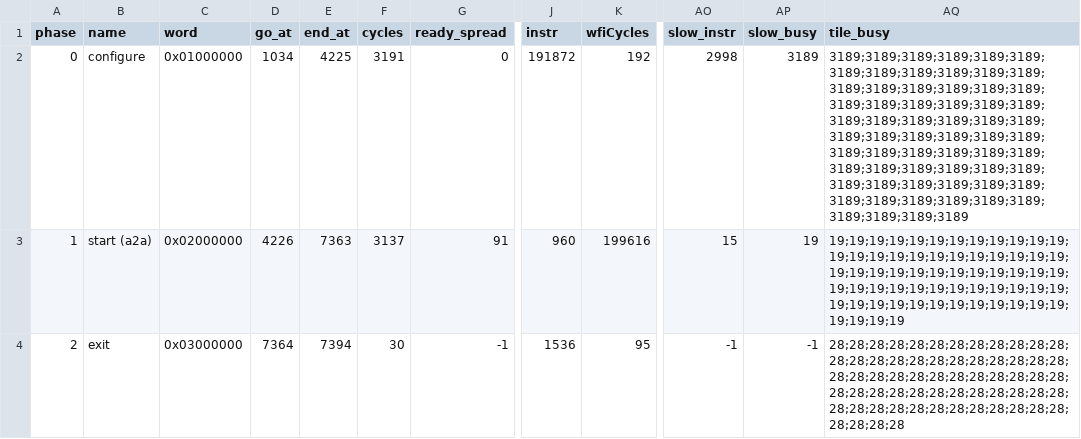
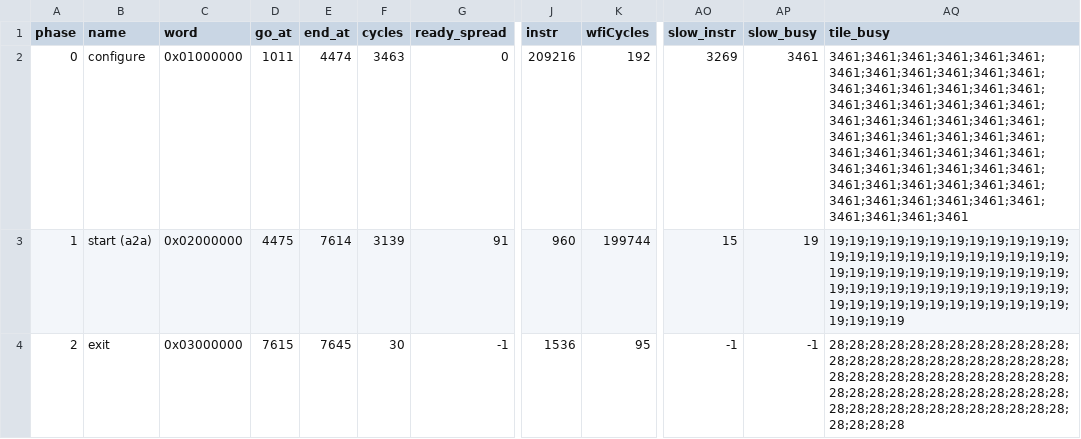
Before and after one commit to nemmart/meshsim, a CSV file: wip/meshsim/results/phases-a2a.csv, drawn as a sheet; only a part is shown, gaps mark what is left out; the diff names each change by its address in the sheet, - before the commit and + after, or states it on an @@ line.

```diff
--- a/wip/meshsim/results/phases-a2a.csv
+++ b/wip/meshsim/results/phases-a2a.csv
-D2 (go_at): 1034
+D2 (go_at): 1011
-E2 (end_at): 4225
+E2 (end_at): 4474
-F2 (cycles): 3191
+F2 (cycles): 3463
-J2 (instr): 191872
+J2 (instr): 209216
-AO2 (slow_instr): 2998
+AO2 (slow_instr): 3269
-AP2 (slow_busy): 3189
+AP2 (slow_busy): 3461
-AQ2 (tile_busy): 3189;3189;3189;3189;3189;3189;3189;3189;3189;3189;3189;3189;3189;3189;3189;3189;3189;3189;3189;3189;3189;3189;3189;3189;3189;3189;3189;3189;3189;3189;3189;3189;3189;3189;3189;3189;3189;3189;3189;3189;3189;3189;3189;3189;3189;3189;3189;3189;3189;3189;3189;3189;3189;3189;3189;3189;3189;3189;3189;3189;3189;3189;3189;3189
+AQ2 (tile_busy): 3461;3461;3461;3461;3461;3461;3461;3461;3461;3461;3461;3461;3461;3461;3461;3461;3461;3461;3461;3461;3461;3461;3461;3461;3461;3461;3461;3461;3461;3461;3461;3461;3461;3461;3461;3461;3461;3461;3461;3461;3461;3461;3461;3461;3461;3461;3461;3461;3461;3461;3461;3461;3461;3461;3461;3461;3461;3461;3461;3461;3461;3461;3461;3461
-D3 (go_at): 4226
+D3 (go_at): 4475
-E3 (end_at): 7363
+E3 (end_at): 7614
-F3 (cycles): 3137
+F3 (cycles): 3139
-K3 (wfiCycles): 199616
+K3 (wfiCycles): 199744
-D4 (go_at): 7364
+D4 (go_at): 7615
-E4 (end_at): 7394
+E4 (end_at): 7645
```
Also changed, not shown: 8 other files.
